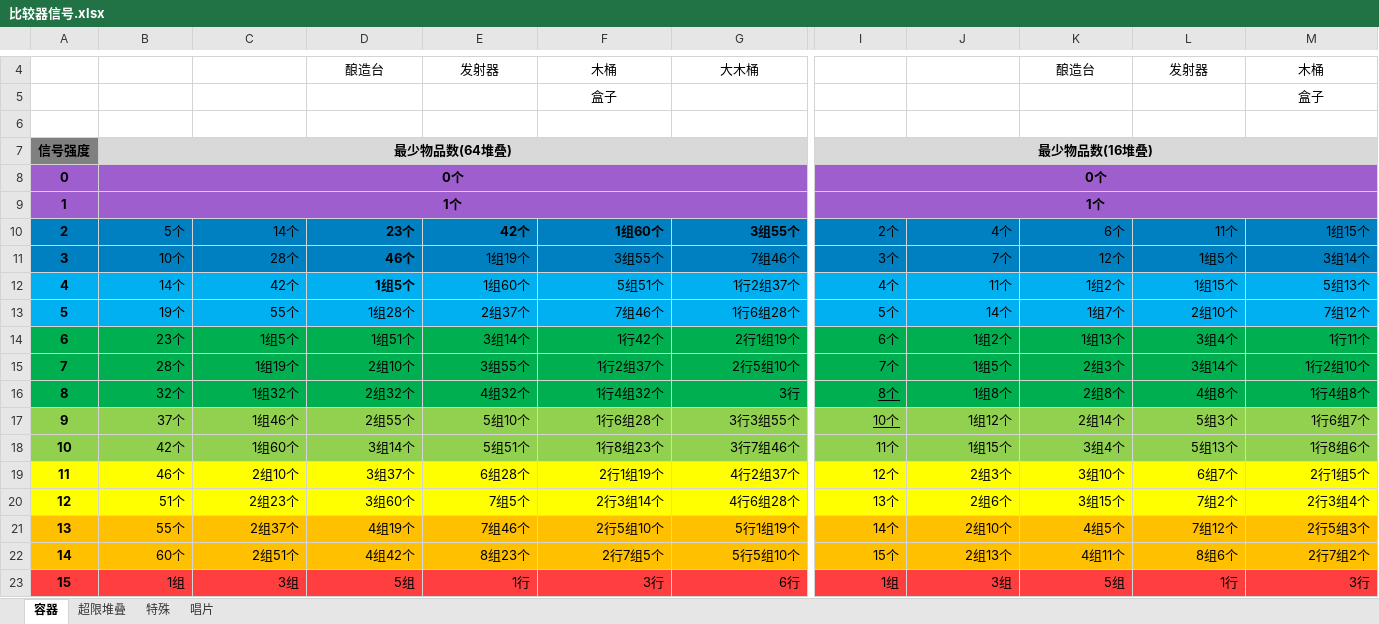
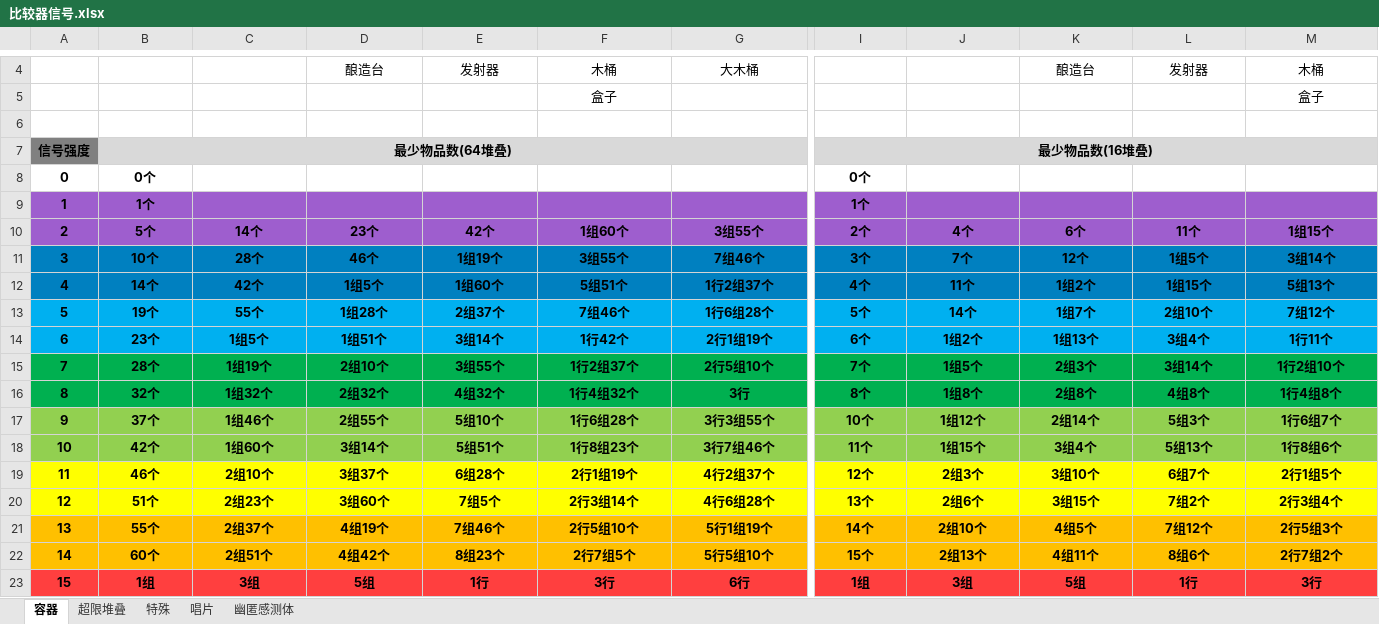
Before and after one commit to acaciachan/tree-hole, an Excel workbook: 方块 block/比较器信号.xlsx, sheet 容器, drawn as a sheet; only a part is shown, gaps mark what is left out; values as stored, in another font and other column widths than the file's, no borders; the diff covers the shown part only; the diff names each change by its address in the sheet, - before the commit and + after, or states it on an @@ line.

```diff
--- a/方块 block/比较器信号.xlsx (sheet 容器)
+++ b/方块 block/比较器信号.xlsx (sheet 容器)
+sheet tab: 幽匿感测体
-A8:M8 fill: #9E5ECE
+A8:M8 fill: none
-B8:G8 merged
-I8:N8 merged
-B9:G9 merged
-I9:N9 merged
-A10:M10 fill: #0080C0
+A10:M10 fill: #9E5ECE
-B10:C12 bold: off
+B10:C12 bold: on
-B10:G23 alignment: right
+B10:G23 alignment: center
@@ I10:M23 bold: off → on, alignment: right → center @@
-E11:G12 bold: off
+E11:G12 bold: on
-A12:M12 fill: #00B0F0
+A12:M12 fill: #0080C0
-B13:G23 bold: off
+B13:G23 bold: on
-A14:M14 fill: #00B050
+A14:M14 fill: #00B0F0
-I16:I17 underline: on
+I16:I17 underline: off
```
Also changed, not shown: cell formats elsewhere in this sheet, sheet 超限堆叠, sheet 特殊, sheet 唱片, formulas that keep their value, 8 other files.
